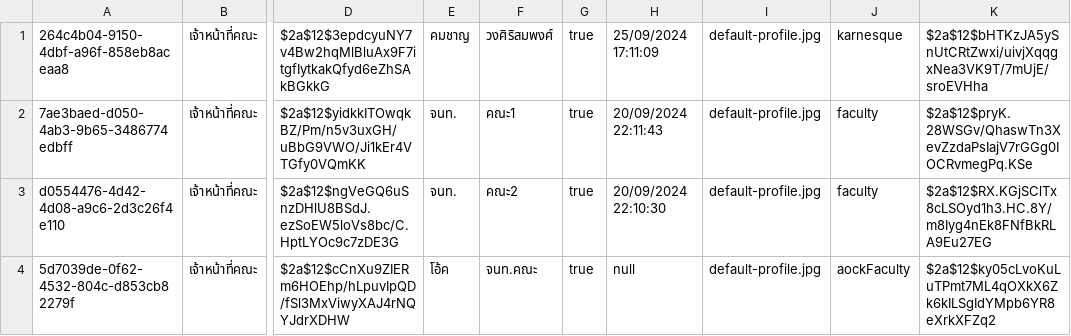
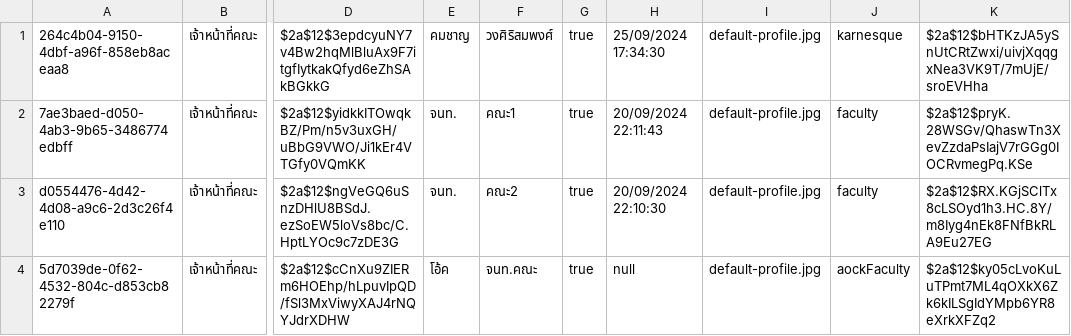
Before and after one commit to thg1rb/my-appeal, a CSV file: data/users/facultyStaff.csv, drawn as a sheet; only a part is shown, gaps mark what is left out; the diff names each change by its address in the sheet, - before the commit and + after, or states it on an @@ line.

Commit message:
fixreject

```diff
--- a/data/users/facultyStaff.csv
+++ b/data/users/facultyStaff.csv
-H1: 25/09/2024 17:11:09
+H1: 25/09/2024 17:34:30
```
